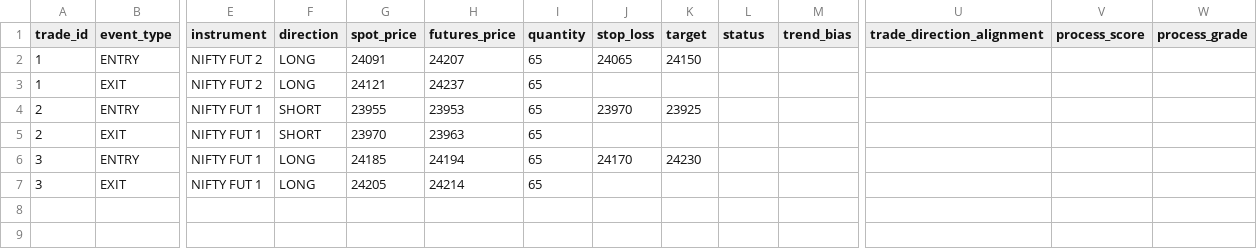
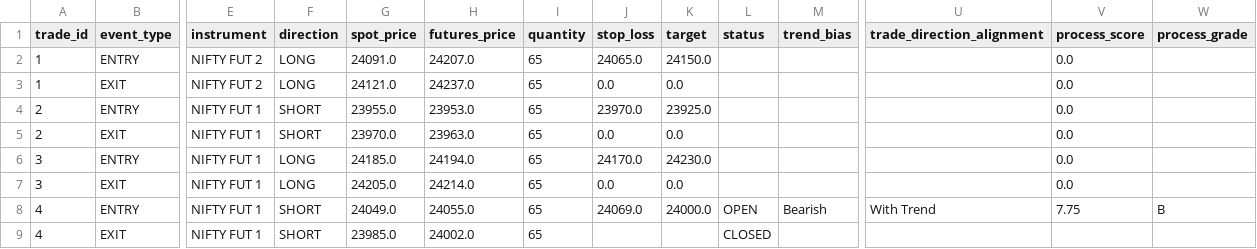
Before and after one commit to vinaykelkar/market-pulse-league, a CSV file: data/paper_trades_v2.csv, drawn as a sheet; only a part is shown, gaps mark what is left out; rows hold the shown columns only; the diff names each change by its address in the sheet, - before the commit and + after, or states it on an @@ line.

```diff
--- a/data/paper_trades_v2.csv
+++ b/data/paper_trades_v2.csv
-G2 (spot_price): 24091
+G2 (spot_price): 24091.0
-H2 (futures_price): 24207
+H2 (futures_price): 24207.0
-J2 (stop_loss): 24065
+J2 (stop_loss): 24065.0
-K2 (target): 24150
+K2 (target): 24150.0
-V2:V7 (process_score): (empty)
+V2:V7 (process_score): 0.0
-G3 (spot_price): 24121
+G3 (spot_price): 24121.0
-H3 (futures_price): 24237
+H3 (futures_price): 24237.0
-J3 (stop_loss): (empty)
+J3 (stop_loss): 0.0
-K3 (target): (empty)
+K3 (target): 0.0
-G4 (spot_price): 23955
+G4 (spot_price): 23955.0
-H4 (futures_price): 23953
+H4 (futures_price): 23953.0
-J4 (stop_loss): 23970
+J4 (stop_loss): 23970.0
-K4 (target): 23925
+K4 (target): 23925.0
-G5 (spot_price): 23970
+G5 (spot_price): 23970.0
-H5 (futures_price): 23963
+H5 (futures_price): 23963.0
-J5 (stop_loss): (empty)
+J5 (stop_loss): 0.0
-K5 (target): (empty)
+K5 (target): 0.0
-G6 (spot_price): 24185
+G6 (spot_price): 24185.0
-H6 (futures_price): 24194
+H6 (futures_price): 24194.0
-J6 (stop_loss): 24170
+J6 (stop_loss): 24170.0
-K6 (target): 24230
+K6 (target): 24230.0
-G7 (spot_price): 24205
+G7 (spot_price): 24205.0
-H7 (futures_price): 24214
+H7 (futures_price): 24214.0
-J7 (stop_loss): (empty)
+J7 (stop_loss): 0.0
-K7 (target): (empty)
+K7 (target): 0.0
+row 8: 4 | ENTRY | NIFTY FUT 1 | SHORT | 24049.0 | 24055.0 | 65 | 24069.0 | 24000.0 | OPEN | Bearish | With Trend | 7.75 | B
+row 9: 4 | EXIT | NIFTY FUT 1 | SHORT | 23985.0 | 24002.0 | 65 |  |  | CLOSED
```
Also changed, not shown: 5 other files.
